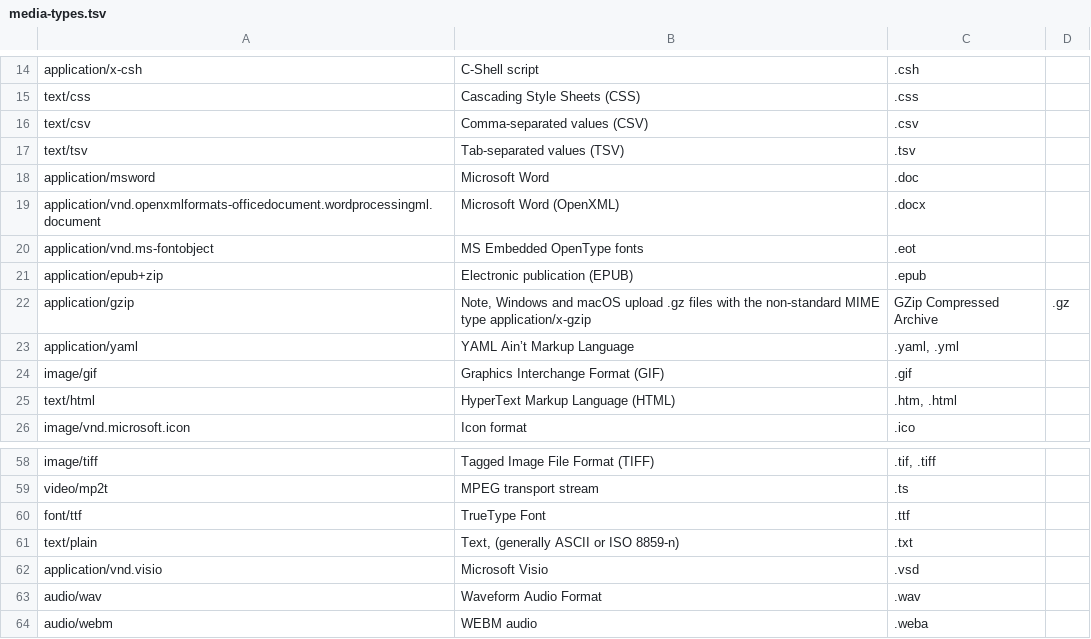
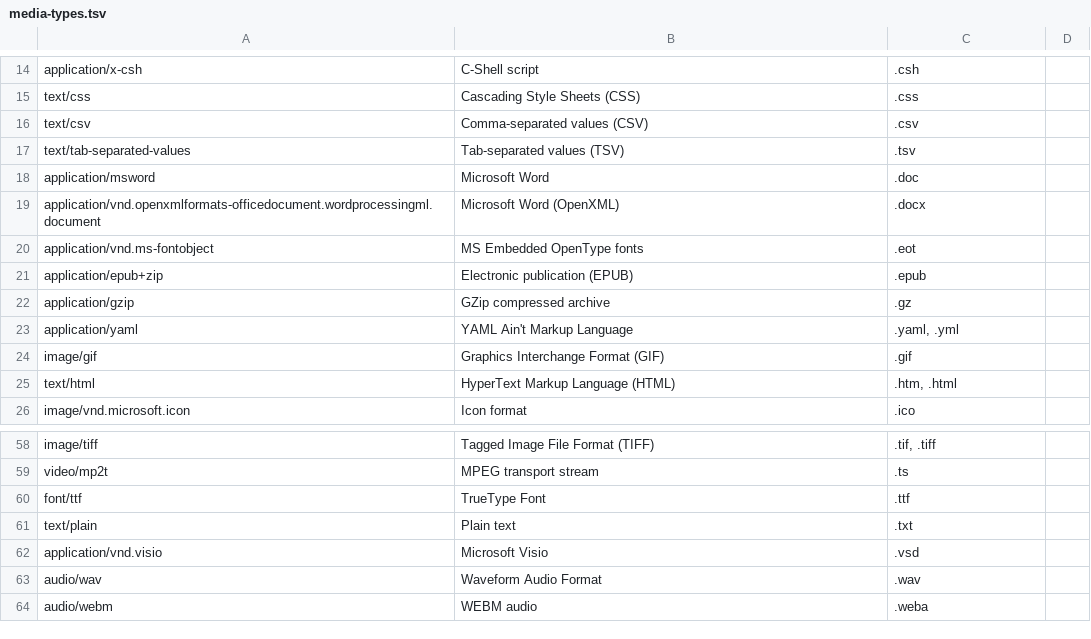
Before and after one commit to vixide/vix, a TSV file: spec/media-types/media-types.tsv, drawn as a sheet; only a part is shown, gaps mark what is left out; the diff covers the shown part only.

```diff
--- a/spec/media-types/media-types.tsv
+++ b/spec/media-types/media-types.tsv
@@ -16,3 +16,3 @@ text/css	Cascading Style Sheets (CSS)	.css
 text/csv	Comma-separated values (CSV)	.csv
-text/tsv	Tab-separated values (TSV)	.tsv
+text/tab-separated-values	Tab-separated values (TSV)	.tsv
 application/msword	Microsoft Word	.doc
@@ -21,4 +21,4 @@ application/vnd.ms-fontobject	MS Embedded OpenType fonts	.eot
 application/epub+zip	Electronic publication (EPUB)	.epub
-application/gzip	Note, Windows and macOS upload .gz files with the non-standard MIME type application/x-gzip	GZip Compressed Archive	.gz
-application/yaml	YAML Ain’t Markup Language	.yaml, .yml
+application/gzip	GZip compressed archive	.gz
+application/yaml	YAML Ain't Markup Language	.yaml, .yml
 image/gif	Graphics Interchange Format (GIF)	.gif
@@ -60,3 +60,3 @@ video/mp2t	MPEG transport stream	.ts
 font/ttf	TrueType Font	.ttf
-text/plain	Text, (generally ASCII or ISO 8859-n)	.txt
+text/plain	Plain text	.txt
 application/vnd.visio	Microsoft Visio	.vsd
```
Also changed, not shown: 51 added rows and 20 edited cells elsewhere in this file, 11 other files.
